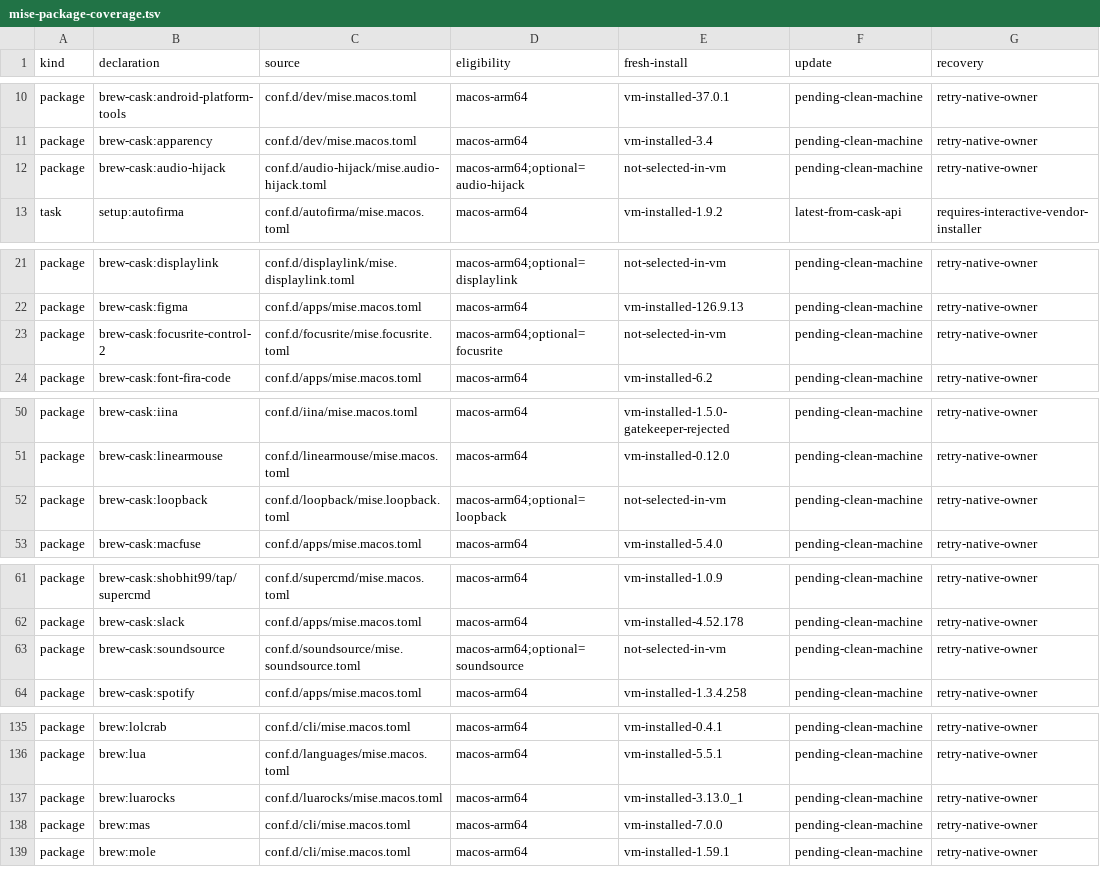
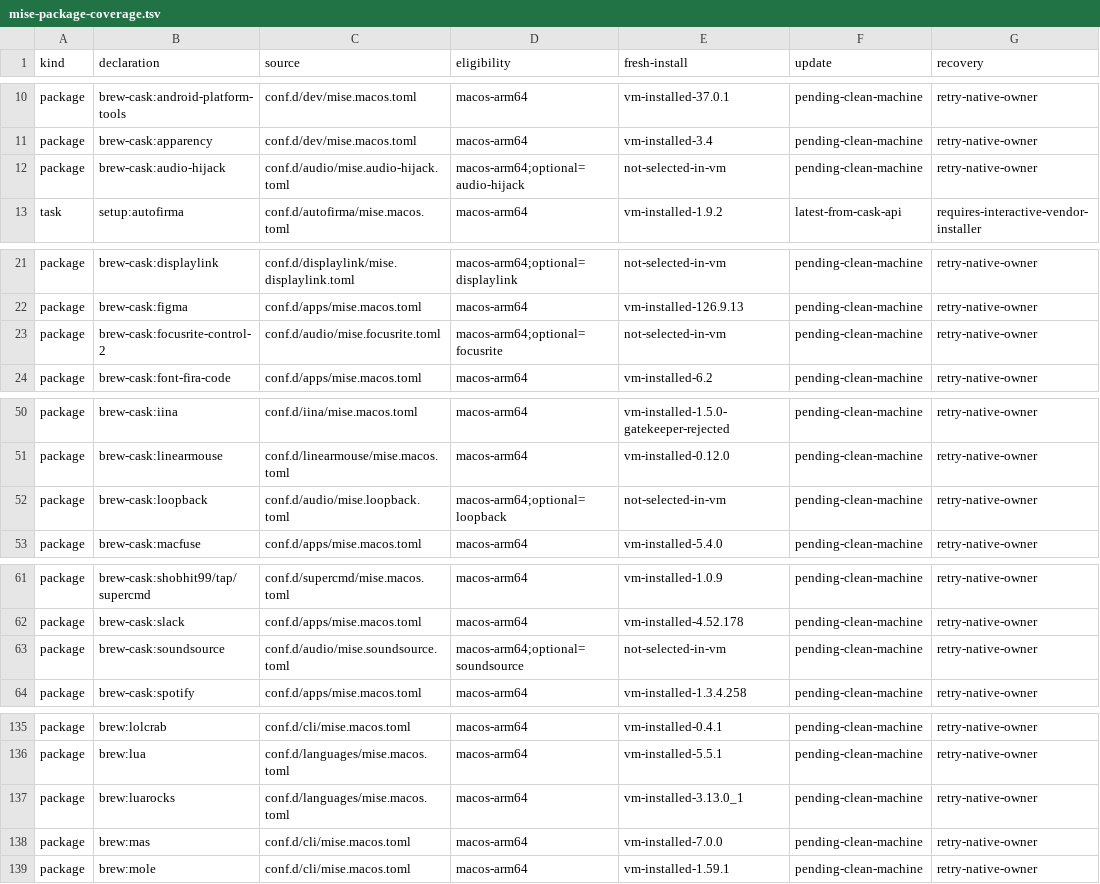
Before and after one commit to LuisUrrutia/.dotfiles, a TSV file: plans/mise-package-coverage.tsv, drawn as a sheet; only a part is shown, gaps mark what is left out.

Commit message:
refactor: group audio apps and Lua packages

```diff
--- a/plans/mise-package-coverage.tsv
+++ b/plans/mise-package-coverage.tsv
@@ -11,3 +11,3 @@ package	brew-cask:android-platform-tools	conf.d/dev/mise.macos.toml	macos-arm64
 package	brew-cask:apparency	conf.d/dev/mise.macos.toml	macos-arm64	vm-installed-3.4	pending-clean-machine	retry-native-owner
-package	brew-cask:audio-hijack	conf.d/audio-hijack/mise.audio-hijack.toml	macos-arm64;optional=audio-hijack	not-selected-in-vm	pending-clean-machine	retry-native-owner
+package	brew-cask:audio-hijack	conf.d/audio/mise.audio-hijack.toml	macos-arm64;optional=audio-hijack	not-selected-in-vm	pending-clean-machine	retry-native-owner
 task	setup:autofirma	conf.d/autofirma/mise.macos.toml	macos-arm64	vm-installed-1.9.2	latest-from-cask-api	requires-interactive-vendor-installer
@@ -22,3 +22,3 @@ package	brew-cask:displaylink	conf.d/displaylink/mise.displaylink.toml	macos-arm
 package	brew-cask:figma	conf.d/apps/mise.macos.toml	macos-arm64	vm-installed-126.9.13	pending-clean-machine	retry-native-owner
-package	brew-cask:focusrite-control-2	conf.d/focusrite/mise.focusrite.toml	macos-arm64;optional=focusrite	not-selected-in-vm	pending-clean-machine	retry-native-owner
+package	brew-cask:focusrite-control-2	conf.d/audio/mise.focusrite.toml	macos-arm64;optional=focusrite	not-selected-in-vm	pending-clean-machine	retry-native-owner
 package	brew-cask:font-fira-code	conf.d/apps/mise.macos.toml	macos-arm64	vm-installed-6.2	pending-clean-machine	retry-native-owner
@@ -51,3 +51,3 @@ package	brew-cask:iina	conf.d/iina/mise.macos.toml	macos-arm64	vm-installed-1.5.
 package	brew-cask:linearmouse	conf.d/linearmouse/mise.macos.toml	macos-arm64	vm-installed-0.12.0	pending-clean-machine	retry-native-owner
-package	brew-cask:loopback	conf.d/loopback/mise.loopback.toml	macos-arm64;optional=loopback	not-selected-in-vm	pending-clean-machine	retry-native-owner
+package	brew-cask:loopback	conf.d/audio/mise.loopback.toml	macos-arm64;optional=loopback	not-selected-in-vm	pending-clean-machine	retry-native-owner
 package	brew-cask:macfuse	conf.d/apps/mise.macos.toml	macos-arm64	vm-installed-5.4.0	pending-clean-machine	retry-native-owner
@@ -62,3 +62,3 @@ package	brew-cask:shobhit99/tap/supercmd	conf.d/supercmd/mise.macos.toml	macos-a
 package	brew-cask:slack	conf.d/apps/mise.macos.toml	macos-arm64	vm-installed-4.52.178	pending-clean-machine	retry-native-owner
-package	brew-cask:soundsource	conf.d/soundsource/mise.soundsource.toml	macos-arm64;optional=soundsource	not-selected-in-vm	pending-clean-machine	retry-native-owner
+package	brew-cask:soundsource	conf.d/audio/mise.soundsource.toml	macos-arm64;optional=soundsource	not-selected-in-vm	pending-clean-machine	retry-native-owner
 package	brew-cask:spotify	conf.d/apps/mise.macos.toml	macos-arm64	vm-installed-1.3.4.258	pending-clean-machine	retry-native-owner
@@ -136,3 +136,3 @@ package	brew:lolcrab	conf.d/cli/mise.macos.toml	macos-arm64	vm-installed-0.4.1	p
 package	brew:lua	conf.d/languages/mise.macos.toml	macos-arm64	vm-installed-5.5.1	pending-clean-machine	retry-native-owner
-package	brew:luarocks	conf.d/luarocks/mise.macos.toml	macos-arm64	vm-installed-3.13.0_1	pending-clean-machine	retry-native-owner
+package	brew:luarocks	conf.d/languages/mise.macos.toml	macos-arm64	vm-installed-3.13.0_1	pending-clean-machine	retry-native-owner
 package	brew:mas	conf.d/cli/mise.macos.toml	macos-arm64	vm-installed-7.0.0	pending-clean-machine	retry-native-owner
```
Also changed, not shown: 12 other files.
